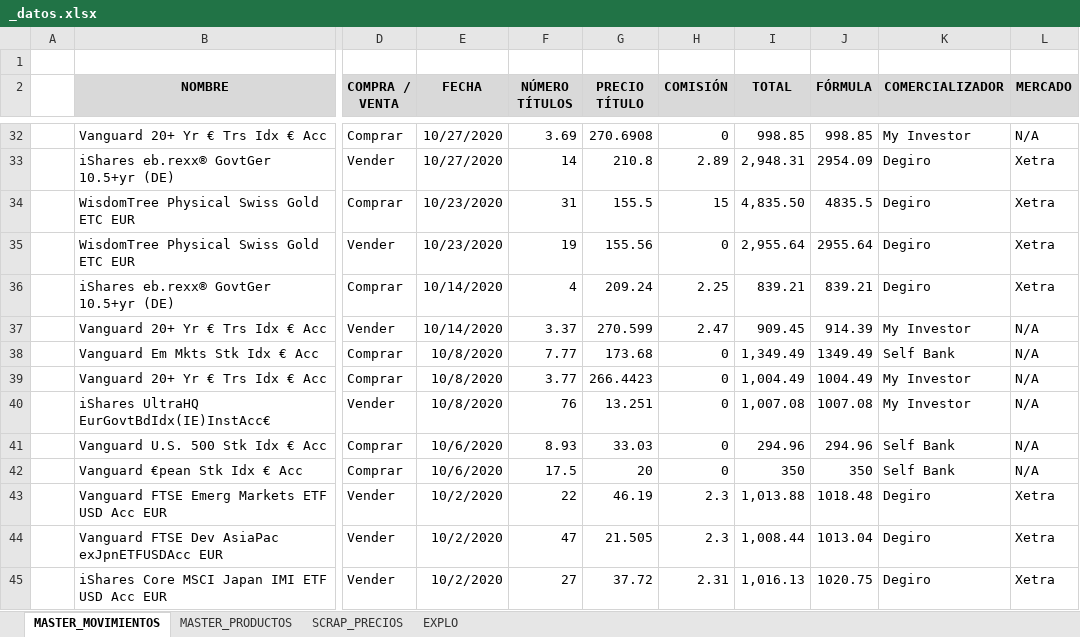
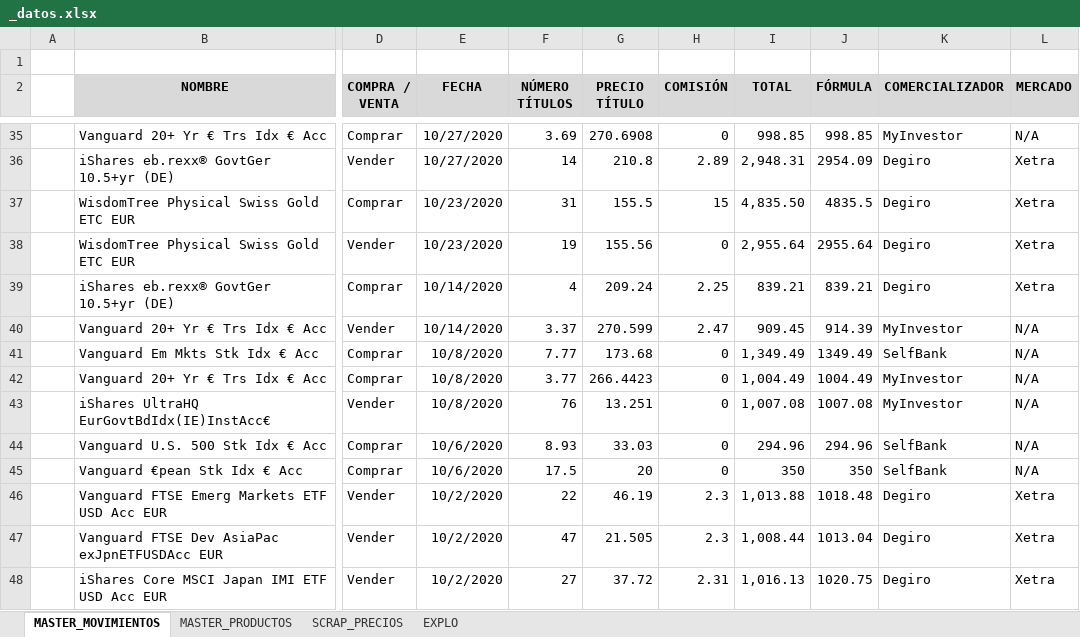
Before and after one commit to jsubiasm/markets_data, an Excel workbook: SeguimientoCartera/_datos.xlsx, sheet MASTER_MOVIMIENTOS, drawn as a sheet; only a part is shown, gaps mark what is left out; values as stored, in another font and other column widths than the file's, no borders; addresses are those after the commit; the diff covers the shown part only; the diff names each change by its address in the sheet, - before the commit and + after, or states it on an @@ line.

Commit message:
Modificado excel de datos

```diff
--- a/SeguimientoCartera/_datos.xlsx (sheet MASTER_MOVIMIENTOS)
+++ b/SeguimientoCartera/_datos.xlsx (sheet MASTER_MOVIMIENTOS)
-K35 (COMERCIALIZADOR): My Investor
+K35 (COMERCIALIZADOR): MyInvestor
-K40 (COMERCIALIZADOR): My Investor
+K40 (COMERCIALIZADOR): MyInvestor
-K41 (COMERCIALIZADOR): Self Bank
+K41 (COMERCIALIZADOR): SelfBank
-K42:K43 (COMERCIALIZADOR): My Investor
+K42:K43 (COMERCIALIZADOR): MyInvestor
-K44:K45 (COMERCIALIZADOR): Self Bank
+K44:K45 (COMERCIALIZADOR): SelfBank
```
Also changed, not shown: 3 added rows and 35 edited cells elsewhere in this sheet, formulas that keep their value, 5 other files.
